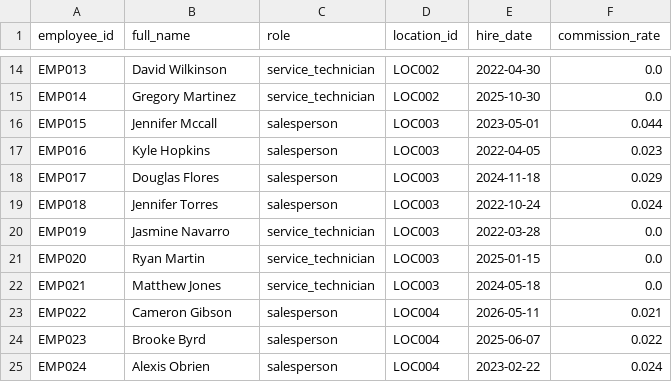
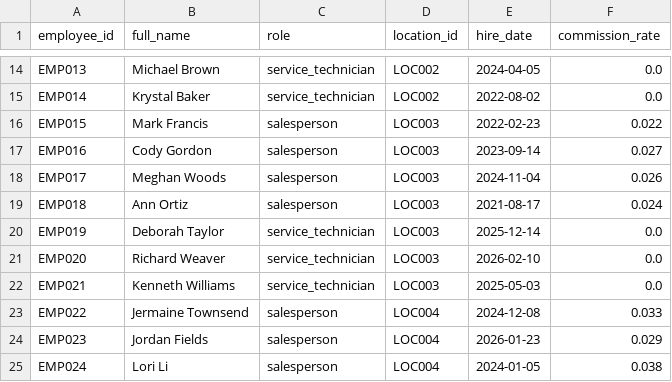
Before and after one commit to kpk111298/kommineni-group, a CSV file: divisions/meel-motors/data/raw/employees.csv, drawn as a sheet; only a part is shown, gaps mark what is left out; the diff covers the shown part only; the diff names each change by its address in the sheet, - before the commit and + after, or states it on an @@ line.

```diff
--- a/divisions/meel-motors/data/raw/employees.csv
+++ b/divisions/meel-motors/data/raw/employees.csv
-B14 (full_name): David Wilkinson
+B14 (full_name): Michael Brown
-E14 (hire_date): 2022-04-30
+E14 (hire_date): 2024-04-05
-B15 (full_name): Gregory Martinez
+B15 (full_name): Krystal Baker
-E15 (hire_date): 2025-10-30
+E15 (hire_date): 2022-08-02
-B16 (full_name): Jennifer Mccall
+B16 (full_name): Mark Francis
-E16 (hire_date): 2023-05-01
+E16 (hire_date): 2022-02-23
-F16 (commission_rate): 0.044
+F16 (commission_rate): 0.022
-B17 (full_name): Kyle Hopkins
+B17 (full_name): Cody Gordon
-E17 (hire_date): 2022-04-05
+E17 (hire_date): 2023-09-14
-F17 (commission_rate): 0.023
+F17 (commission_rate): 0.027
-B18 (full_name): Douglas Flores
+B18 (full_name): Meghan Woods
-E18 (hire_date): 2024-11-18
+E18 (hire_date): 2024-11-04
-F18 (commission_rate): 0.029
+F18 (commission_rate): 0.026
-B19 (full_name): Jennifer Torres
+B19 (full_name): Ann Ortiz
-E19 (hire_date): 2022-10-24
+E19 (hire_date): 2021-08-17
-B20 (full_name): Jasmine Navarro
+B20 (full_name): Deborah Taylor
-E20 (hire_date): 2022-03-28
+E20 (hire_date): 2025-12-14
-B21 (full_name): Ryan Martin
+B21 (full_name): Richard Weaver
-E21 (hire_date): 2025-01-15
+E21 (hire_date): 2026-02-10
-B22 (full_name): Matthew Jones
+B22 (full_name): Kenneth Williams
-E22 (hire_date): 2024-05-18
+E22 (hire_date): 2025-05-03
-B23 (full_name): Cameron Gibson
+B23 (full_name): Jermaine Townsend
-E23 (hire_date): 2026-05-11
+E23 (hire_date): 2024-12-08
-F23 (commission_rate): 0.021
+F23 (commission_rate): 0.033
-B24 (full_name): Brooke Byrd
+B24 (full_name): Jordan Fields
-E24 (hire_date): 2025-06-07
+E24 (hire_date): 2026-01-23
-F24 (commission_rate): 0.022
+F24 (commission_rate): 0.029
-B25 (full_name): Alexis Obrien
+B25 (full_name): Lori Li
-E25 (hire_date): 2023-02-22
+E25 (hire_date): 2024-01-05
-F25 (commission_rate): 0.024
+F25 (commission_rate): 0.038
```
Also changed, not shown: 57 edited cells elsewhere in this file, divisions/meel-motors/data/raw/sales_transactions.csv, divisions/meel-motors/data/raw/service_jobs.csv, 2 other files.
